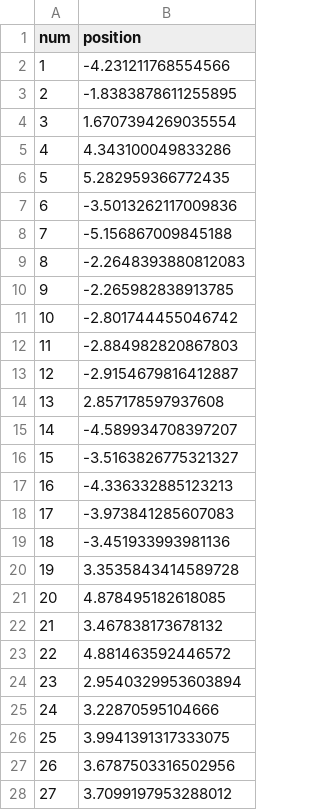
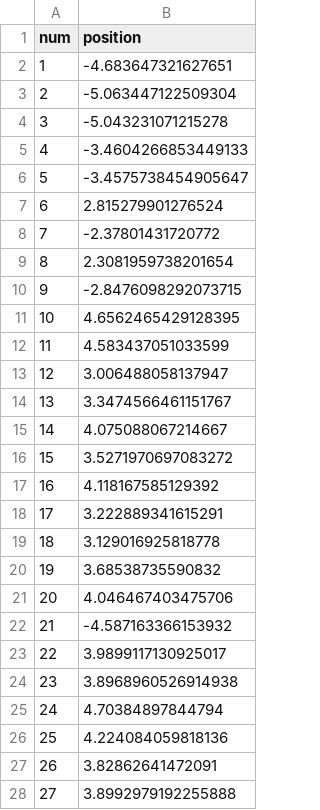
Before and after one commit to s6habhat/Harmonic-osci, a CSV file: data/anharmonic_oscillator_track/l-0.0312d8.0000N200.csv, drawn as a sheet; only a part is shown; the diff covers the shown part only.

```diff
--- a/data/anharmonic_oscillator_track/l-0.0312d8.0000N200.csv
+++ b/data/anharmonic_oscillator_track/l-0.0312d8.0000N200.csv
@@ -1,28 +1,28 @@
 num,position
-1,-4.231211768554566
-2,-1.8383878611255895
-3,1.6707394269035554
-4,4.343100049833286
-5,5.282959366772435
-6,-3.5013262117009836
-7,-5.156867009845188
-8,-2.2648393880812083
-9,-2.265982838913785
-10,-2.801744455046742
-11,-2.884982820867803
-12,-2.9154679816412887
-13,2.857178597937608
-14,-4.589934708397207
-15,-3.5163826775321327
-16,-4.336332885123213
-17,-3.973841285607083
-18,-3.451933993981136
-19,3.3535843414589728
-20,4.878495182618085
-21,3.467838173678132
-22,4.881463592446572
-23,2.9540329953603894
-24,3.22870595104666
-25,3.9941391317333075
-26,3.6787503316502956
-27,3.7099197953288012
+1,-4.683647321627651
+2,-5.063447122509304
+3,-5.043231071215278
+4,-3.4604266853449133
+5,-3.4575738454905647
+6,2.815279901276524
+7,-2.37801431720772
+8,2.3081959738201654
+9,-2.8476098292073715
+10,4.6562465429128395
+11,4.583437051033599
+12,3.006488058137947
+13,3.3474566461151767
+14,4.075088067214667
+15,3.5271970697083272
+16,4.118167585129392
+17,3.222889341615291
+18,3.129016925818778
+19,3.68538735590832
+20,4.046467403475706
+21,-4.587163366153932
+22,3.9899117130925017
+23,3.8968960526914938
+24,4.70384897844794
+25,4.224084059818136
+26,3.82862641472091
+27,3.8992979192255888
```
Also changed, not shown: 173 edited cells elsewhere in this file, data/anharmonic_oscillator_track/l-0.0200d10.0000N1000.csv, data/anharmonic_oscillator_track/l-0.0200d10.0000N10000.csv, 32 other files.
